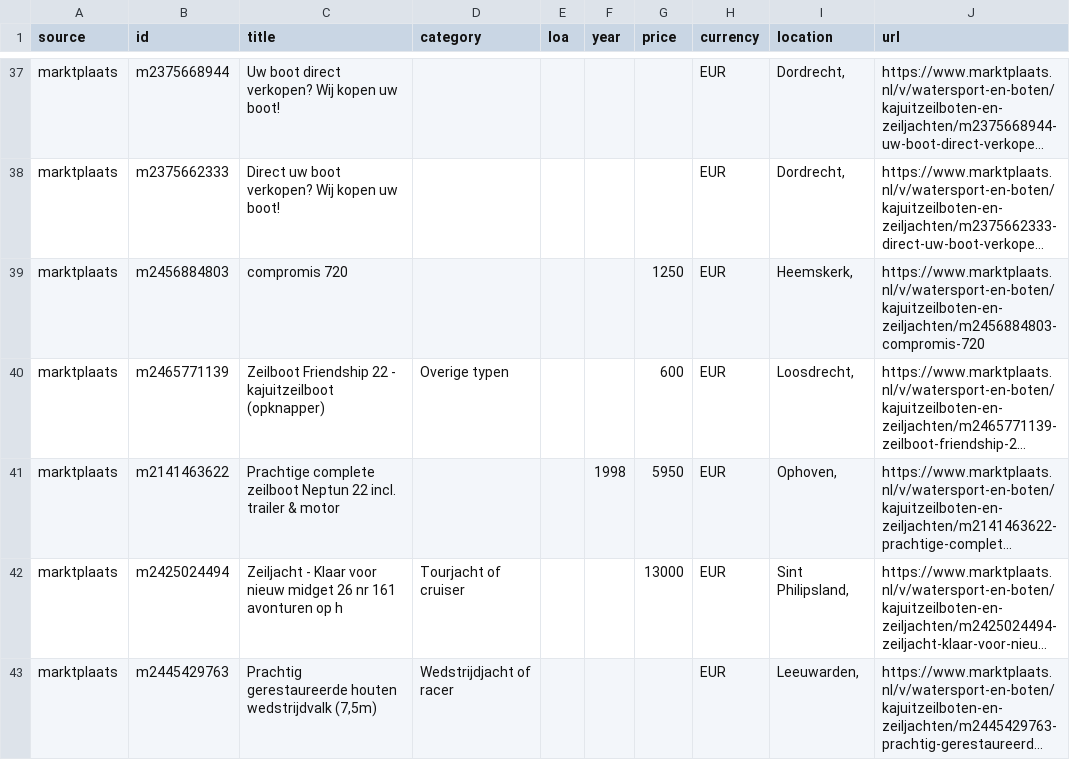
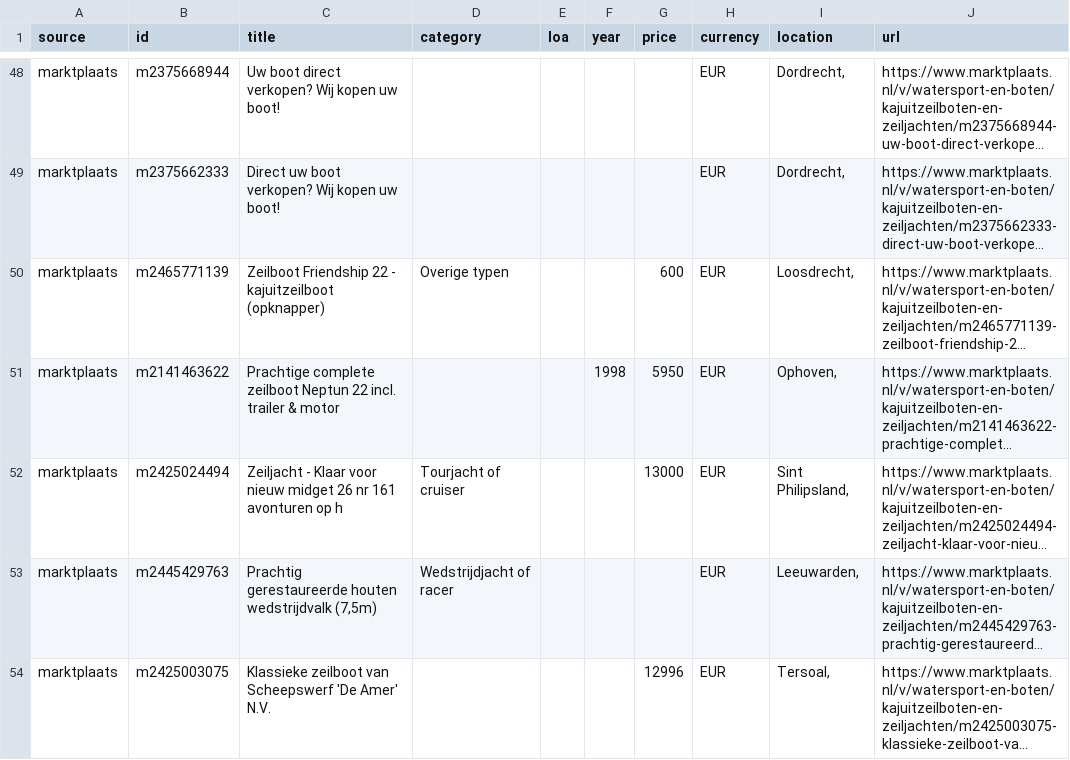
Before and after one commit to mcprins/boat-per-buck, a CSV file: data/listings_marktplaats.csv, drawn as a sheet; only a part is shown, gaps mark what is left out; the shorter side is filled out with more unchanged rows; long unchanged cells end in …; removed rows and columns are numbered as before the commit, all else as after; the diff covers the shown part only; the diff names each change by its address in the sheet, - before the commit and + after, or states it on an @@ line.

```diff
--- a/data/listings_marktplaats.csv
+++ b/data/listings_marktplaats.csv
-row 39: marktplaats | m2456884803 | compromis 720 |  |  |  | 1250 | EUR | Heemskerk, | https://www.marktplaats.nl/v/watersport-en-boten/kajuitzeilboten-en-zeiljachten/m2456884803-compromis-720
```
Also changed, not shown: 7 added rows, 15 removed rows, 10 moved rows and 7 edited cells elsewhere in this file, data/listings_2dehands.csv, data/listings_apolloduck.csv, 2 other files.
